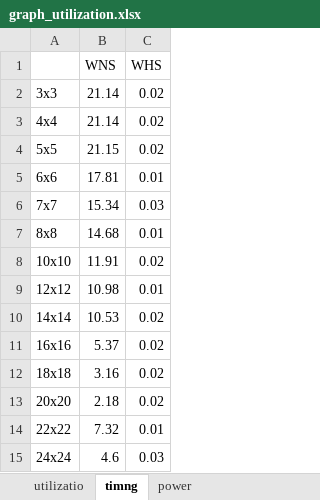
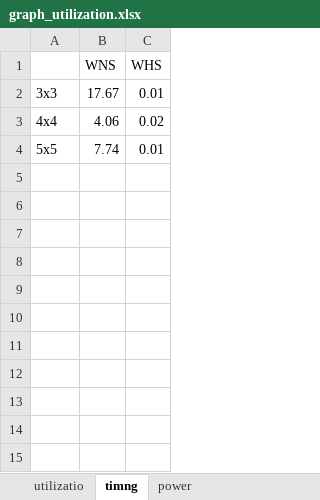
Before and after one commit to franout/Cogitantium, an Excel workbook: dtpu_configurations/only_integer64/30mhz/graph_utilization.xlsx, sheet timng, drawn as a sheet; values as stored, in another font and other column widths than the file's, no borders; charts and pictures not drawn; the diff names each change by its address in the sheet, - before the commit and + after, or states it on an @@ line.

```diff
--- a/dtpu_configurations/only_integer64/30mhz/graph_utilization.xlsx (sheet timng)
+++ b/dtpu_configurations/only_integer64/30mhz/graph_utilization.xlsx (sheet timng)
-B2 (WNS): 21.14
+B2 (WNS): 17.67
-C2 (WHS): 0.02
+C2 (WHS): 0.01
-B3 (WNS): 21.14
+B3 (WNS): 4.06
-B4 (WNS): 21.15
+B4 (WNS): 7.74
-C4 (WHS): 0.02
+C4 (WHS): 0.01
-row 5: 6x6 | 17.81 | 0.01
-row 6: 7x7 | 15.34 | 0.03
-row 7: 8x8 | 14.68 | 0.01
-row 8: 10x10 | 11.91 | 0.02
-row 9: 12x12 | 10.98 | 0.01
-row 10: 14x14 | 10.53 | 0.02
-row 11: 16x16 | 5.37 | 0.02
-row 12: 18x18 | 3.16 | 0.02
-row 13: 20x20 | 2.18 | 0.02
-row 14: 22x22 | 7.32 | 0.01
-row 15: 24x24 | 4.6 | 0.03
```
Also changed, not shown: sheet power, sheet utilizatio, charts or pictures, dtpu_configurations/only_fp32/30mhz/mxu_8x8/power.xlsx, dtpu_configurations/only_integer16/30mhz/mxu_5x5/timing.xlsx, 45 other files.
